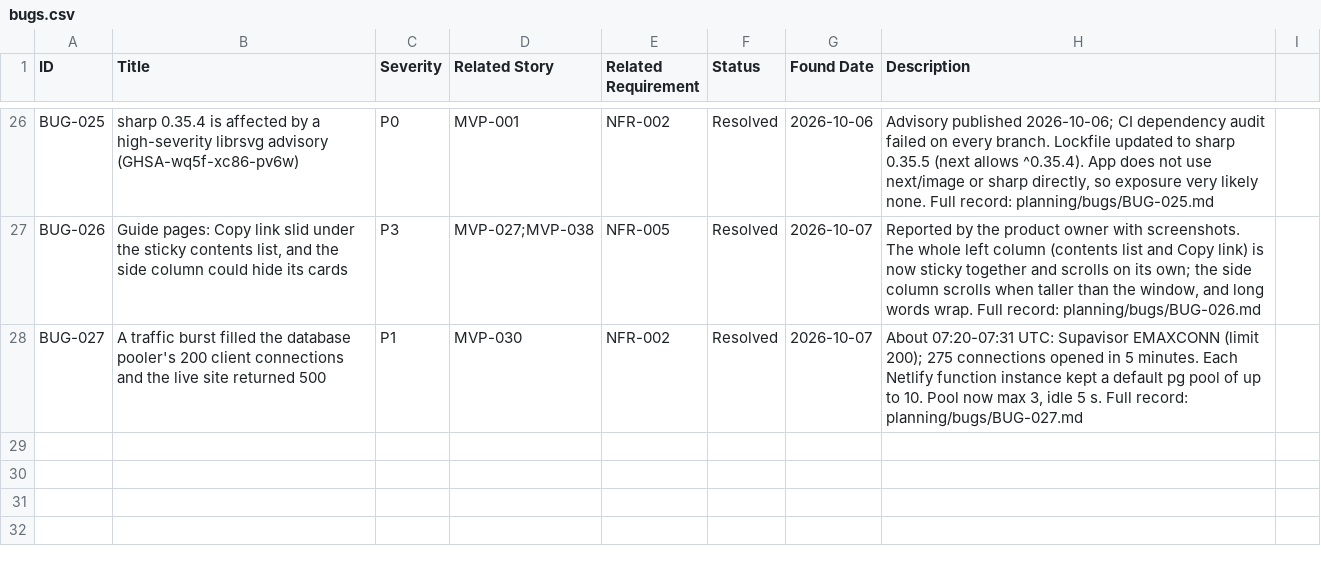
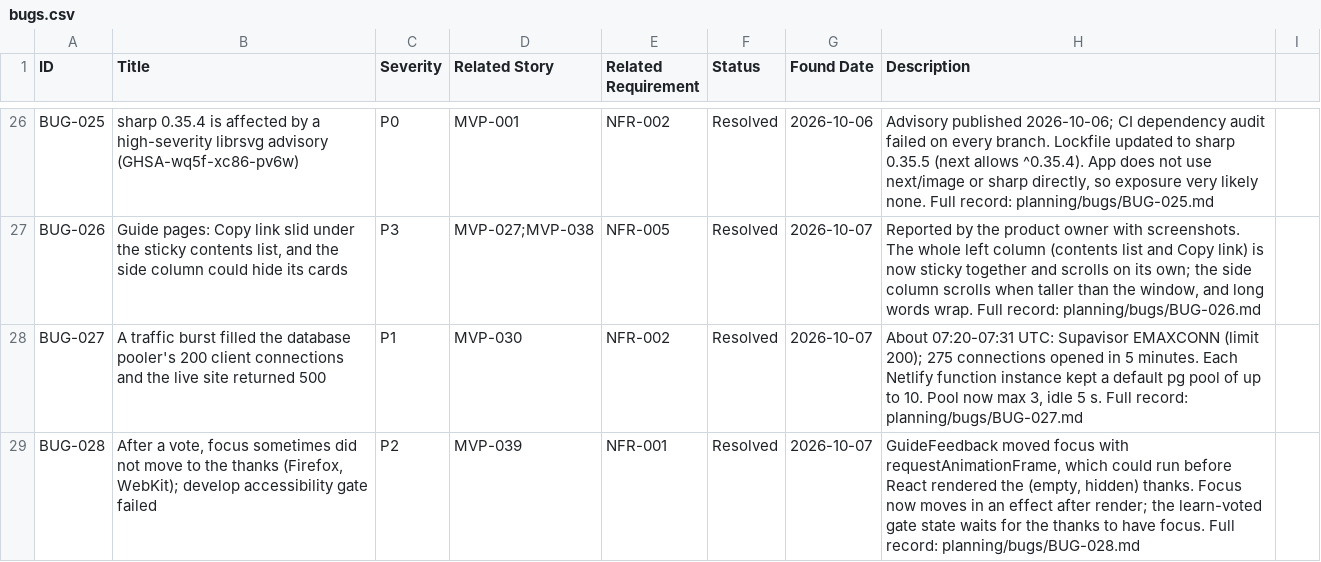
Before and after one commit to posiauday/PPUniverse, a CSV file: planning/bugs.csv, drawn as a sheet; only a part is shown, gaps mark what is left out; the diff names each change by its address in the sheet, - before the commit and + after, or states it on an @@ line.

```diff
--- a/planning/bugs.csv
+++ b/planning/bugs.csv
+row 29: BUG-028 | After a vote, focus sometimes did not move to the thanks (Firefox, WebKit); develop accessibility gate failed | P2 | MVP-039 | NFR-001 | Resolved | 2026-10-07 | GuideFeedback moved focus with requestAnimationFrame, which could run before React rendered the (empty, hidden) thanks. Focus now moves in an effect after render; the learn-voted gate state waits for the thanks to have focus. Full record: planning/bugs/BUG-028.md
```
Also changed, not shown: 3 other files.
